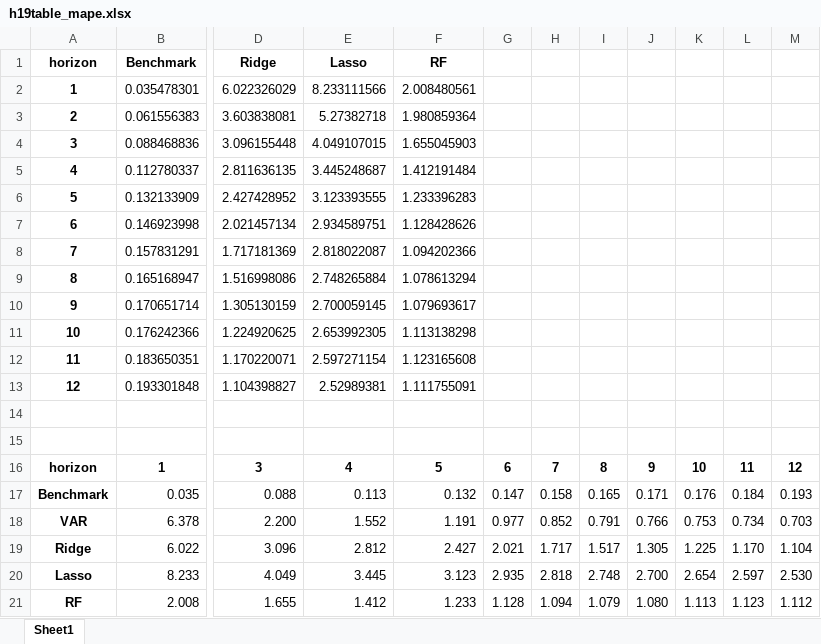
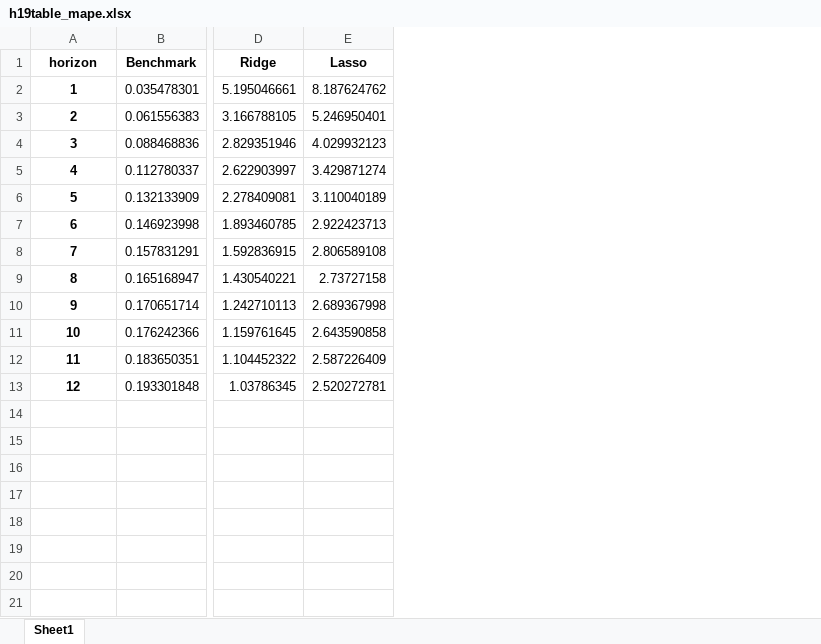
Before and after one commit to estcab00/inflation-prediction, an Excel workbook: output/3_Regression/h19_test/h19table_mape.xlsx, sheet Sheet1, drawn as a sheet; only a part is shown, gaps mark what is left out; values as stored, in another font and other column widths than the file's, no borders; conditional formats not drawn; removed rows and columns are numbered as before the commit, all else as after; rows hold the shown columns only; the diff covers the shown part only; the diff names each change by its address in the sheet, - before the commit and + after, or states it on an @@ line.

```diff
--- a/output/3_Regression/h19_test/h19table_mape.xlsx (sheet Sheet1)
+++ b/output/3_Regression/h19_test/h19table_mape.xlsx (sheet Sheet1)
-column D (Ridge), rows 2-13: 6.022326029 | 3.603838081 | 3.096155448 | 2.811636135 | 2.427428952 | 2.021457134 | 1.717181369 | 1.516998086 | 1.305130159 | 1.224920625 | 1.170220071 | 1.104398827
-column E (Lasso), rows 2-13: 8.233111566 | 5.27382718 | 4.049107015 | 3.445248687 | 3.123393555 | 2.934589751 | 2.818022087 | 2.748265884 | 2.700059145 | 2.653992305 | 2.597271154 | 2.52989381
-column F (RF), rows 2-13: 2.008480561 | 1.980859364 | 1.655045903 | 1.412191484 | 1.233396283 | 1.128428626 | 1.094202366 | 1.078613294 | 1.079693617 | 1.113138298 | 1.123165608 | 1.111755091
-column G, empty
-column H, empty
-column I, empty
-column J, empty
-column K, empty
-column L, empty
-column M, empty
+column D (Ridge), rows 2-13: 5.195046661 | 3.166788105 | 2.829351946 | 2.622903997 | 2.278409081 | 1.893460785 | 1.592836915 | 1.430540221 | 1.242710113 | 1.159761645 | 1.104452322 | 1.03786345
+column E (Lasso), rows 2-13: 8.187624762 | 5.246950401 | 4.029932123 | 3.429871274 | 3.110040189 | 2.922423713 | 2.806589108 | 2.73727158 | 2.689367998 | 2.643590858 | 2.587226409 | 2.520272781
-row 14: (empty)
-row 15: (empty)
-row 16: horizon | 1 | 3 | 4 | 5 | 6 | 7 | 8 | 9 | 10 | 11 | 12
-row 17: Benchmark | 0.035 | 0.088 | 0.113 | 0.132 | 0.147 | 0.158 | 0.165 | 0.171 | 0.176 | 0.184 | 0.193
-row 18: VAR | 6.378 | 2.200 | 1.552 | 1.191 | 0.977 | 0.852 | 0.791 | 0.766 | 0.753 | 0.734 | 0.703
-row 19: Ridge | 6.022 | 3.096 | 2.812 | 2.427 | 2.021 | 1.717 | 1.517 | 1.305 | 1.225 | 1.170 | 1.104
-row 20: Lasso | 8.233 | 4.049 | 3.445 | 3.123 | 2.935 | 2.818 | 2.748 | 2.700 | 2.654 | 2.597 | 2.530
-row 21: RF | 2.008 | 1.655 | 1.412 | 1.233 | 1.128 | 1.094 | 1.079 | 1.080 | 1.113 | 1.123 | 1.112
```
Also changed, not shown: 1 added column elsewhere in this sheet, output/3_Regression/h19_test/h19coef_lasso.xlsx, output/3_Regression/h19_test/h19table_rmse.xlsx, 33 other files.
